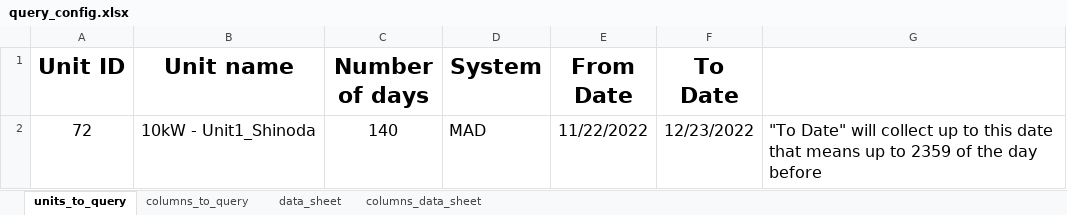
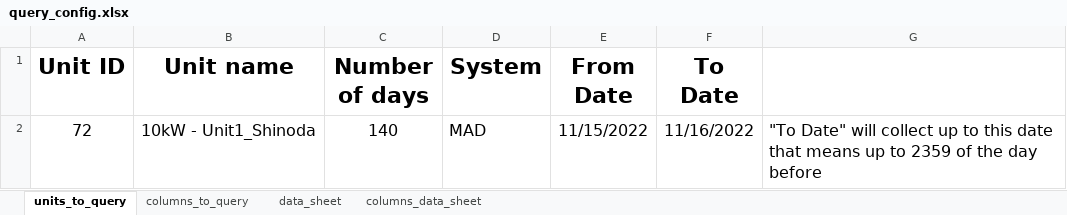
Before and after one commit to SorinoSSK/Intern-IoT-Data-Debug, an Excel workbook: query_config.xlsx, sheet units_to_query, drawn as a sheet; values as stored, in another font and other column widths than the file's, no borders; the diff names each change by its address in the sheet, - before the commit and + after, or states it on an @@ line.

Commit message:
update to date to 2359 and update README

```diff
--- a/query_config.xlsx (sheet units_to_query)
+++ b/query_config.xlsx (sheet units_to_query)
-E2 (From Date): 11/22/2022
+E2 (From Date): 11/15/2022
-F2 (To Date): 12/23/2022
+F2 (To Date): 11/16/2022
```
Also changed, not shown: 3 other files.
